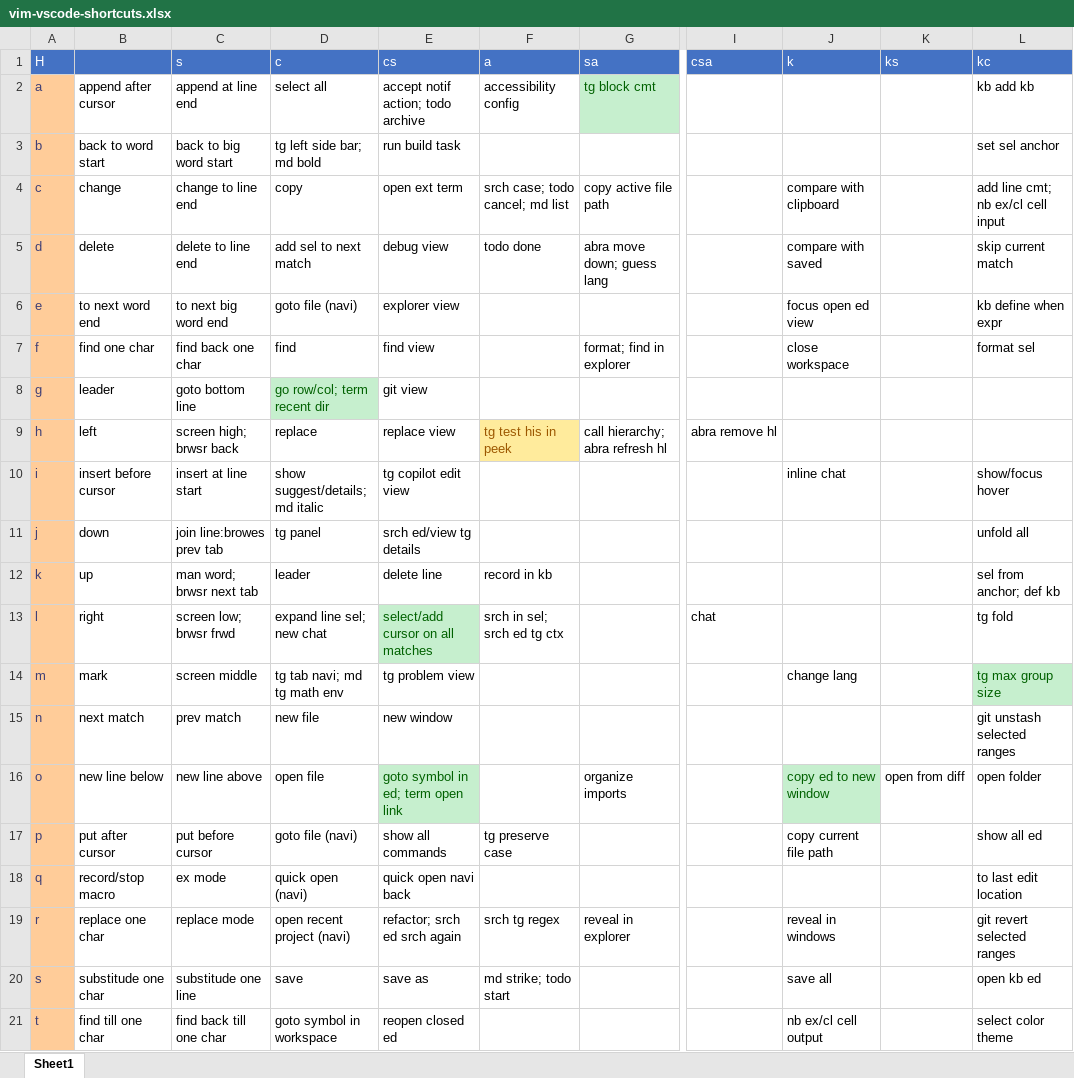
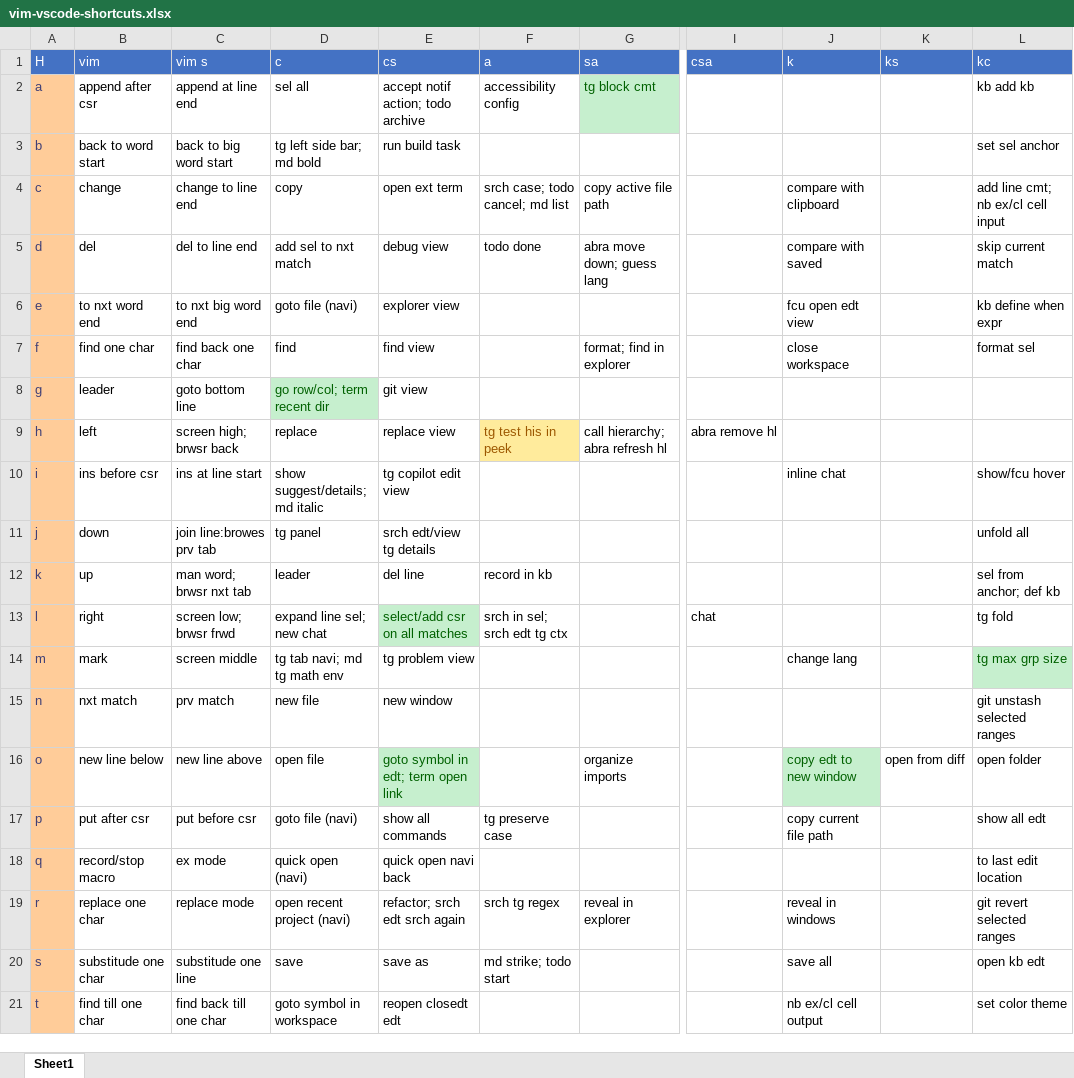
Before and after one commit to beeplin/ahk-layered-keymap, an Excel workbook: vim-vscode-shortcuts.xlsx, sheet Sheet1, drawn as a sheet; only a part is shown, gaps mark what is left out; values as stored, in another font and other column widths than the file's, no borders; conditional formats not drawn; the diff covers the shown part only; the diff names each change by its address in the sheet, - before the commit and + after, or states it on an @@ line.

```diff
--- a/vim-vscode-shortcuts.xlsx (sheet Sheet1)
+++ b/vim-vscode-shortcuts.xlsx (sheet Sheet1)
-B1: (empty)
+B1: vim
-C1: s
+C1: vim s
-B2: append after cursor
+B2: append after csr
-D2: select all
+D2: sel all
-B5: delete
+B5: del
-C5: delete to line end
+C5: del to line end
-D5: add sel to next match
+D5: add sel to nxt match
-B6: to next word end
+B6: to nxt word end
-C6: to next big word end
+C6: to nxt big word end
-J6: focus open ed view
+J6: fcu open edt view
-B10: insert before cursor
+B10: ins before csr
-C10: insert at line start
+C10: ins at line start
-L10: show/focus hover
+L10: show/fcu hover
-C11: join line:browes prev tab
+C11: join line:browes prv tab
-E11: srch ed/view tg details
+E11: srch edt/view tg details
-C12: man word; brwsr next tab
+C12: man word; brwsr nxt tab
-E12: delete line
+E12: del line
-E13: select/add cursor on all matches
+E13: select/add csr on all matches
-F13: srch in sel; srch ed tg ctx
+F13: srch in sel; srch edt tg ctx
-L14: tg max group size
+L14: tg max grp size
-B15: next match
+B15: nxt match
-C15: prev match
+C15: prv match
-E16: goto symbol in ed; term open link
+E16: goto symbol in edt; term open link
-J16: copy ed to new window
+J16: copy edt to new window
-B17: put after cursor
+B17: put after csr
-C17: put before cursor
+C17: put before csr
-L17: show all ed
+L17: show all edt
-E19: refactor; srch ed srch again
+E19: refactor; srch edt srch again
-L20: open kb ed
+L20: open kb edt
-E21: reopen closed ed
+E21: reopen closedt edt
-L21: select color theme
+L21: set color theme
```
Also changed, not shown: 201 edited cells and cell formats elsewhere in this sheet, 1 other file.
